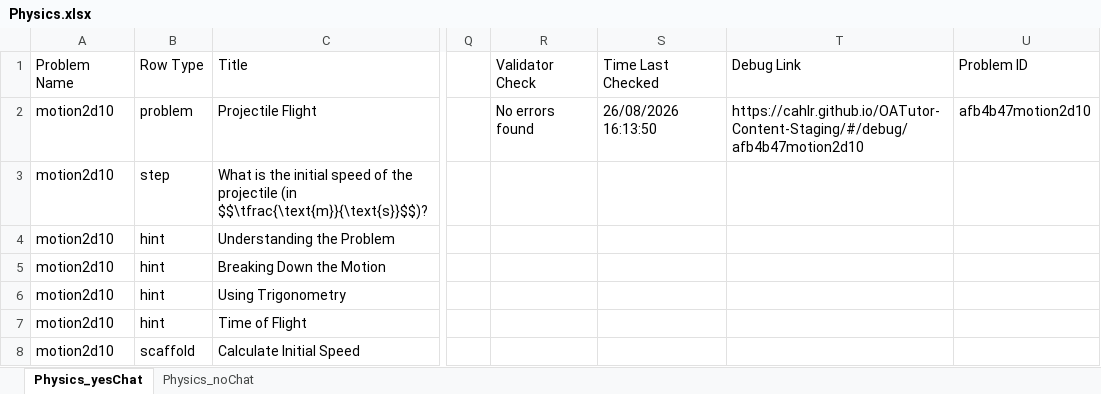
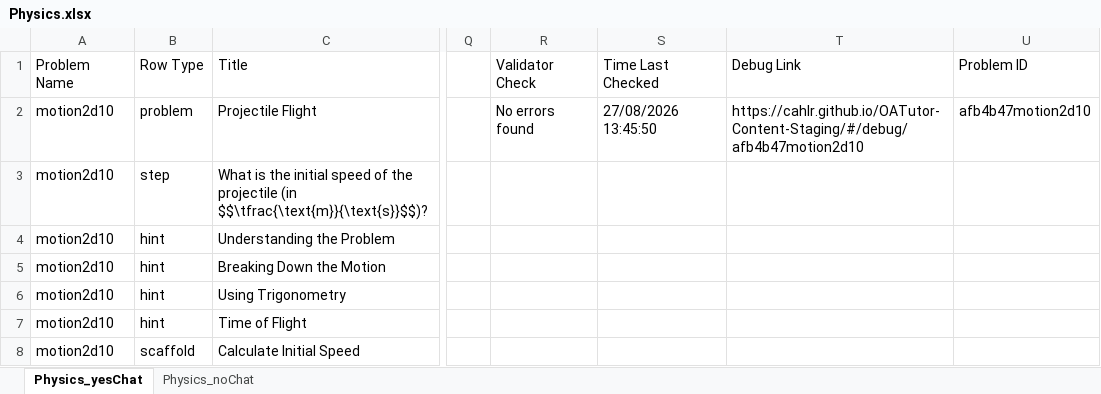
Before and after one commit to aniketggg/OATutor-Prolific-Study, an Excel workbook: content-files/Physics.xlsx, sheet Physics_yesChat, drawn as a sheet; only a part is shown, gaps mark what is left out; values as stored, in another font and other column widths than the file's, no borders; the diff names each change by its address in the sheet, - before the commit and + after, or states it on an @@ line.

```diff
--- a/content-files/Physics.xlsx (sheet Physics_yesChat)
+++ b/content-files/Physics.xlsx (sheet Physics_yesChat)
-S2 (Time Last Checked): 26/08/2026 16:13:50
+S2 (Time Last Checked): 27/08/2026 13:45:50
```
Also changed, not shown: sheet Physics_noChat, 2 other files.
